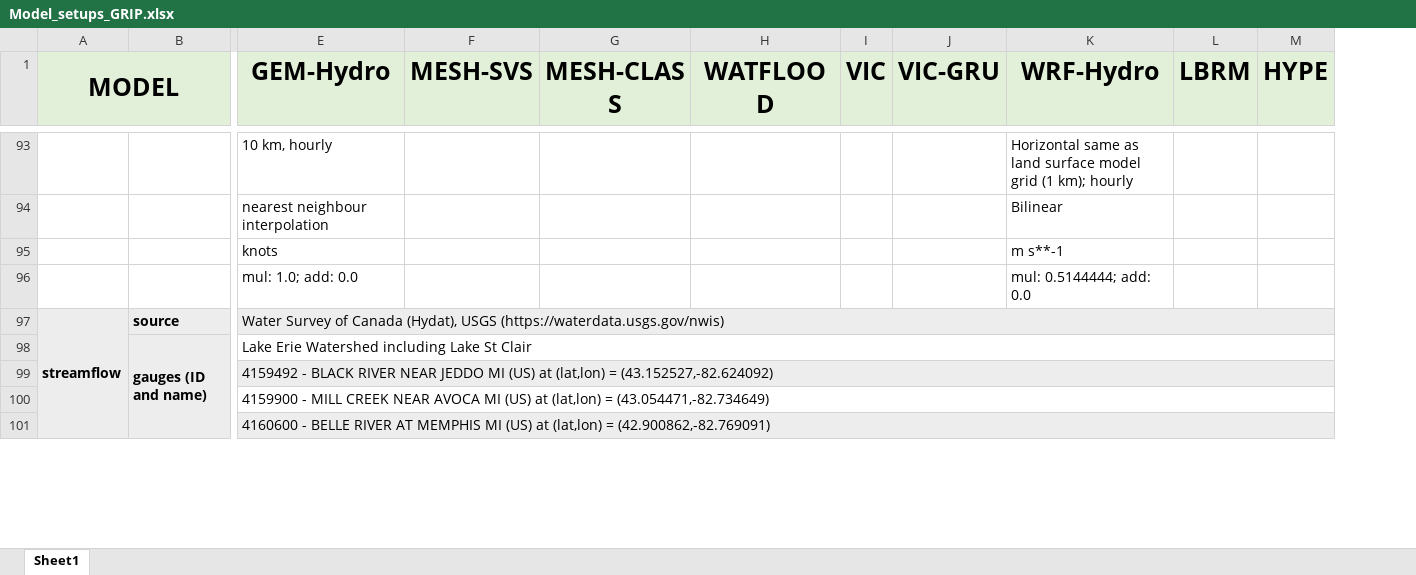
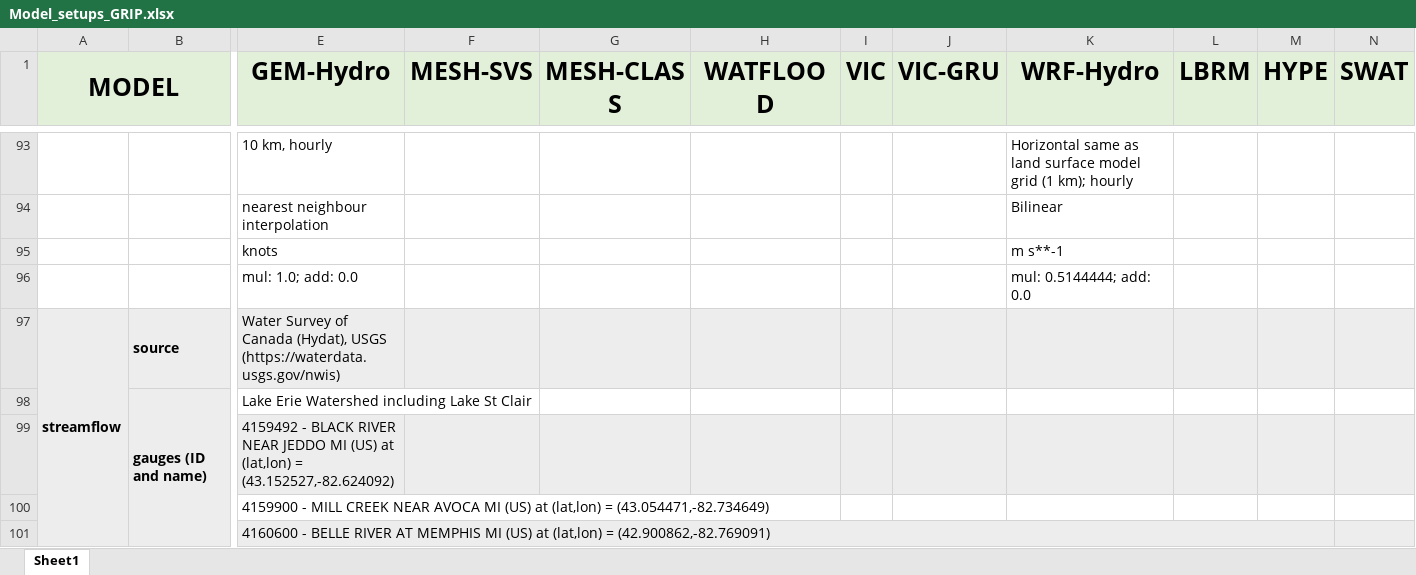
Before and after one commit to julemai/GRIP-E, an Excel workbook: data/Model_setups_GRIP.xlsx, sheet Sheet1, drawn as a sheet; only a part is shown, gaps mark what is left out; values as stored, in another font and other column widths than the file's, no borders; charts and pictures not drawn; removed rows and columns are numbered as before the commit, all else as after; the diff covers the shown part only; the diff names each change by its address in the sheet, - before the commit and + after, or states it on an @@ line.

Commit message:
adding SWAT setup

```diff
--- a/data/Model_setups_GRIP.xlsx (sheet Sheet1)
+++ b/data/Model_setups_GRIP.xlsx (sheet Sheet1)
+column N (SWAT), empty
-E97:M97 merged
-E98:M98 merged
-E99:M99 merged
-E100:M100 merged
```
Also changed, not shown: merged cells elsewhere in this sheet.
